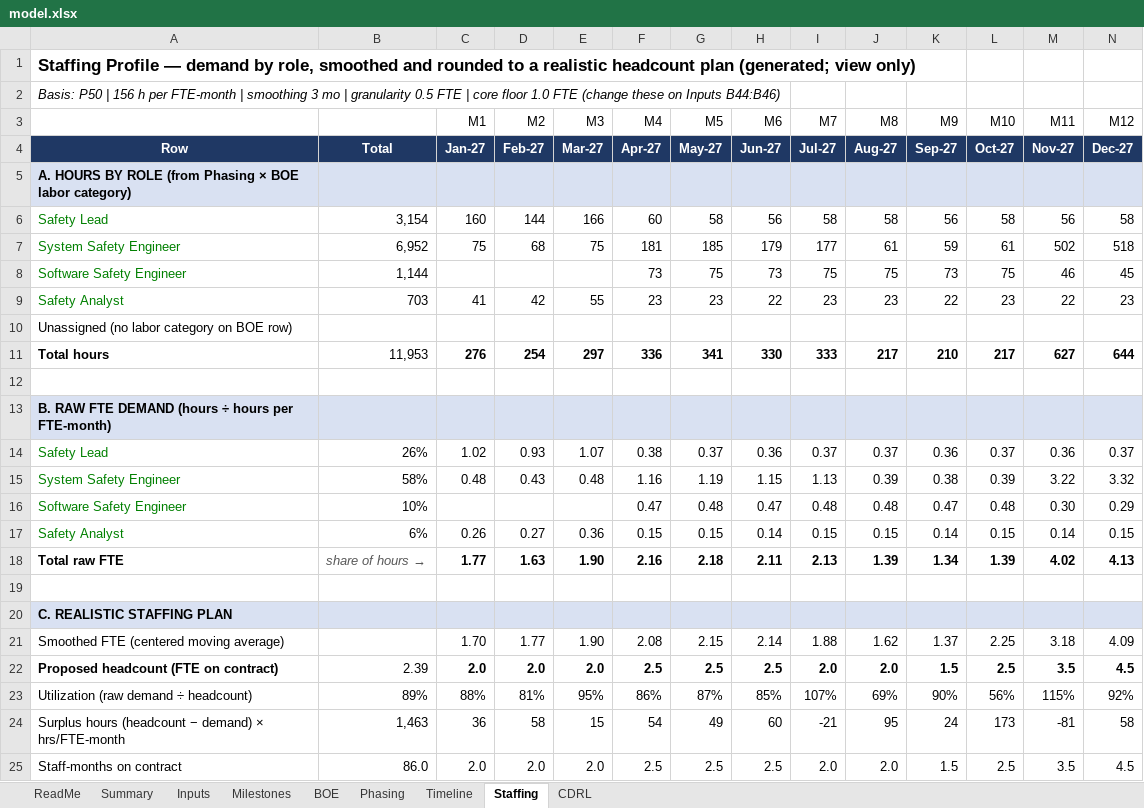
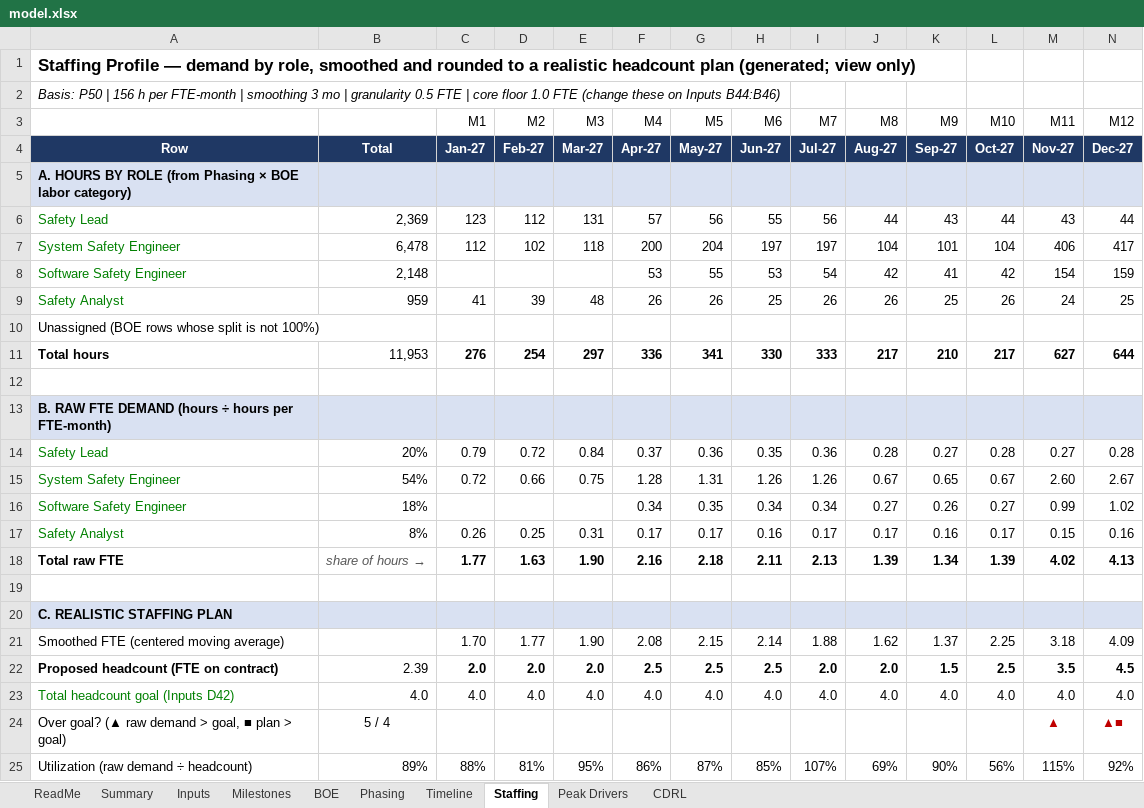
Before and after one commit to barkev-dino/public_workbooks, an Excel workbook: model.xlsx, sheet Staffing, drawn as a sheet; only a part is shown; the shorter side is filled out with more unchanged rows; values as stored, in another font and other column widths than the file's, no borders; charts and pictures not drawn; removed rows and columns are numbered as before the commit, all else as after; rows hold the shown columns only; the diff covers the shown part only; the diff names each change by its address in the sheet, - before the commit and + after, or states it on an @@ line.

```diff
--- a/model.xlsx (sheet Staffing)
+++ b/model.xlsx (sheet Staffing)
+sheet tab: Peak Drivers
-row 6: Safety Lead | 3,154 | 160 | 144 | 166 | 60 | 58 | 56 | 58 | 58 | 56 | 58 | 56 | 58
-row 7: System Safety Engineer | 6,952 | 75 | 68 | 75 | 181 | 185 | 179 | 177 | 61 | 59 | 61 | 502 | 518
-row 8: Software Safety Engineer | 1,144 |  |  |  | 73 | 75 | 73 | 75 | 75 | 73 | 75 | 46 | 45
-row 9: Safety Analyst | 703 | 41 | 42 | 55 | 23 | 23 | 22 | 23 | 23 | 22 | 23 | 22 | 23
+row 6: Safety Lead | 2,369 | 123 | 112 | 131 | 57 | 56 | 55 | 56 | 44 | 43 | 44 | 43 | 44
+row 7: System Safety Engineer | 6,478 | 112 | 102 | 118 | 200 | 204 | 197 | 197 | 104 | 101 | 104 | 406 | 417
+row 8: Software Safety Engineer | 2,148 |  |  |  | 53 | 55 | 53 | 54 | 42 | 41 | 42 | 154 | 159
+row 9: Safety Analyst | 959 | 41 | 39 | 48 | 26 | 26 | 25 | 26 | 26 | 25 | 26 | 24 | 25
-A10: Unassigned (no labor category on BOE row)
+A10: Unassigned (BOE rows whose split is not 100%)
-row 14: Safety Lead | 26% | 1.02 | 0.93 | 1.07 | 0.38 | 0.37 | 0.36 | 0.37 | 0.37 | 0.36 | 0.37 | 0.36 | 0.37
-row 15: System Safety Engineer | 58% | 0.48 | 0.43 | 0.48 | 1.16 | 1.19 | 1.15 | 1.13 | 0.39 | 0.38 | 0.39 | 3.22 | 3.32
-row 16: Software Safety Engineer | 10% |  |  |  | 0.47 | 0.48 | 0.47 | 0.48 | 0.48 | 0.47 | 0.48 | 0.30 | 0.29
-row 17: Safety Analyst | 6% | 0.26 | 0.27 | 0.36 | 0.15 | 0.15 | 0.14 | 0.15 | 0.15 | 0.14 | 0.15 | 0.14 | 0.15
+row 14: Safety Lead | 20% | 0.79 | 0.72 | 0.84 | 0.37 | 0.36 | 0.35 | 0.36 | 0.28 | 0.27 | 0.28 | 0.27 | 0.28
+row 15: System Safety Engineer | 54% | 0.72 | 0.66 | 0.75 | 1.28 | 1.31 | 1.26 | 1.26 | 0.67 | 0.65 | 0.67 | 2.60 | 2.67
+row 16: Software Safety Engineer | 18% |  |  |  | 0.34 | 0.35 | 0.34 | 0.34 | 0.27 | 0.26 | 0.27 | 0.99 | 1.02
+row 17: Safety Analyst | 8% | 0.26 | 0.25 | 0.31 | 0.17 | 0.17 | 0.16 | 0.17 | 0.17 | 0.16 | 0.17 | 0.15 | 0.16
+row 23: Total headcount goal (Inputs D42) | 4.0 | 4.0 | 4.0 | 4.0 | 4.0 | 4.0 | 4.0 | 4.0 | 4.0 | 4.0 | 4.0 | 4.0 | 4.0
+row 24: Over goal? (▲ raw demand > goal, ■ plan > goal) | 5 / 4 |  |  |  |  |  |  |  |  |  |  | ▲ | ▲■
```
Also changed, not shown: 13 added rows, 1 removed row and 46 edited cells elsewhere in this sheet, sheet BOE, sheet Inputs, sheet Summary, sheet ReadMe, formulas that keep their value, charts or pictures.
